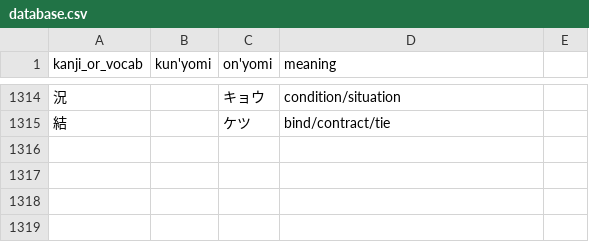
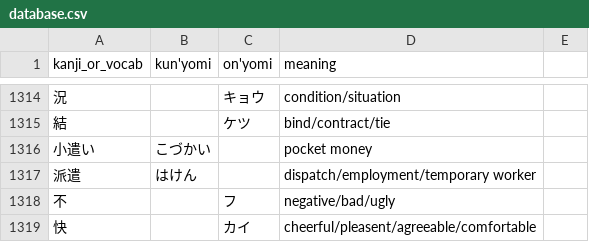
Before and after one commit to bkayalibay/kanki, a CSV file: database.csv, drawn as a sheet; only a part is shown, gaps mark what is left out.

Commit message:
Adds more words.

```diff
--- a/database.csv
+++ b/database.csv
@@ -1315 +1315,5 @@ kanji_or_vocab, kun'yomi, on'yomi, meaning
 結, , ケツ, bind/contract/tie
+小遣い, こづかい, , pocket money
+派遣, はけん, , dispatch/employment/temporary worker
+不, , フ, negative/bad/ugly
+快, , カイ, cheerful/pleasent/agreeable/comfortable
```
